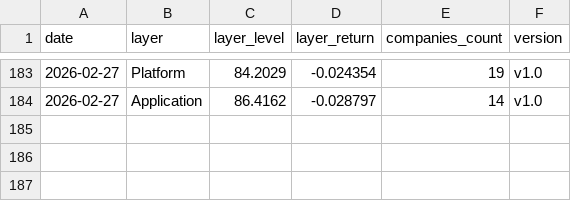
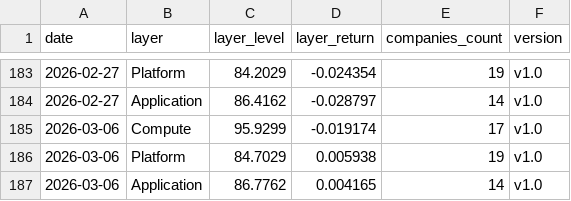
Before and after one commit to cleartake/web, a CSV file: data/vci_layers.csv, drawn as a sheet; only a part is shown, gaps mark what is left out.

```diff
--- a/data/vci_layers.csv
+++ b/data/vci_layers.csv
@@ -184 +184,4 @@ date,layer,layer_level,layer_return,companies_count,version
 2026-02-27,Application,86.4162,-0.028797,14,v1.0
+2026-03-06,Compute,95.9299,-0.019174,17,v1.0
+2026-03-06,Platform,84.7029,0.005938,19,v1.0
+2026-03-06,Application,86.7762,0.004165,14,v1.0
```
Also changed, not shown: data/ai_concentration_index.csv, data/bubble_index.csv, 7 other files.
